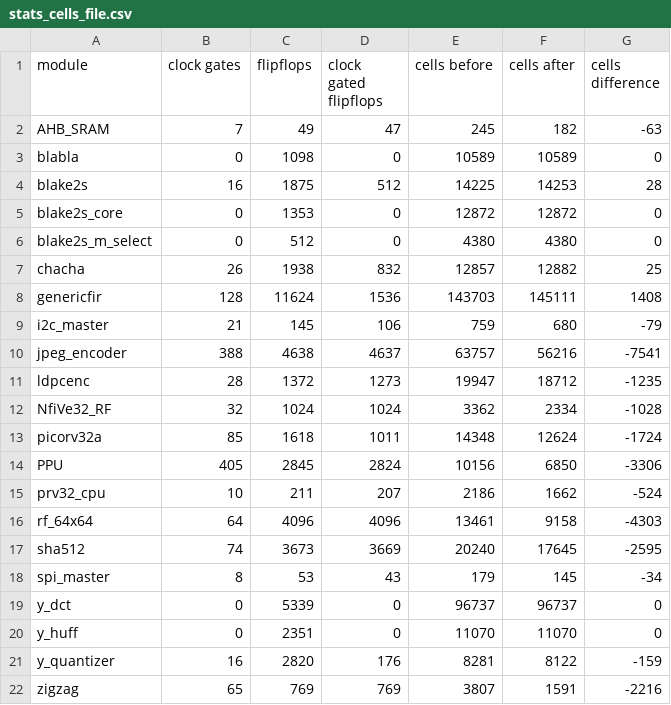
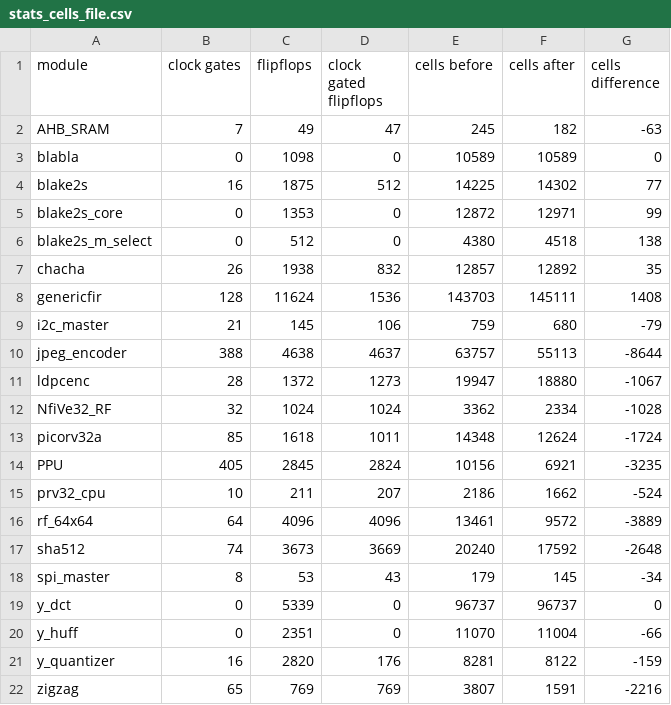
Before and after one commit to AUCOHL/Lighter, a CSV file: report_power/stats/stats_cells_file.csv, drawn as a sheet.

```diff
--- a/report_power/stats/stats_cells_file.csv
+++ b/report_power/stats/stats_cells_file.csv
@@ -3,19 +3,19 @@ AHB_SRAM,       7,      49,      47,     245,     182,-63
 blabla,       0,    1098,       0,   10589,   10589,0
-blake2s,      16,    1875,     512,   14225,   14253,28
-blake2s_core,       0,    1353,       0,   12872,   12872,0
-blake2s_m_select,       0,     512,       0,    4380,    4380,0
-chacha,      26,    1938,     832,   12857,   12882,25
+blake2s,      16,    1875,     512,   14225,   14302,77
+blake2s_core,       0,    1353,       0,   12872,   12971,99
+blake2s_m_select,       0,     512,       0,    4380,    4518,138
+chacha,      26,    1938,     832,   12857,   12892,35
 genericfir,     128,   11624,    1536,  143703,  145111,1408
 i2c_master,      21,     145,     106,     759,     680,-79
-jpeg_encoder,     388,    4638,    4637,   63757,   56216,-7541
-ldpcenc,      28,    1372,    1273,   19947,   18712,-1235
+jpeg_encoder,     388,    4638,    4637,   63757,   55113,-8644
+ldpcenc,      28,    1372,    1273,   19947,   18880,-1067
 NfiVe32_RF,      32,    1024,    1024,    3362,    2334,-1028
 picorv32a,      85,    1618,    1011,   14348,   12624,-1724
-PPU,     405,    2845,    2824,   10156,    6850,-3306
+PPU,     405,    2845,    2824,   10156,    6921,-3235
 prv32_cpu,      10,     211,     207,    2186,    1662,-524
-rf_64x64,      64,    4096,    4096,   13461,    9158,-4303
-sha512,      74,    3673,    3669,   20240,   17645,-2595
+rf_64x64,      64,    4096,    4096,   13461,    9572,-3889
+sha512,      74,    3673,    3669,   20240,   17592,-2648
 spi_master,       8,      53,      43,     179,     145,-34
 y_dct,       0,    5339,       0,   96737,   96737,0
-y_huff,       0,    2351,       0,   11070,   11070,0
+y_huff,       0,    2351,       0,   11070,   11004,-66
 y_quantizer,      16,    2820,     176,    8281,    8122,-159
```
Also changed, not shown: report_power/stats/stats_file.csv, stats/benchmarks.csv, 6 other files.
